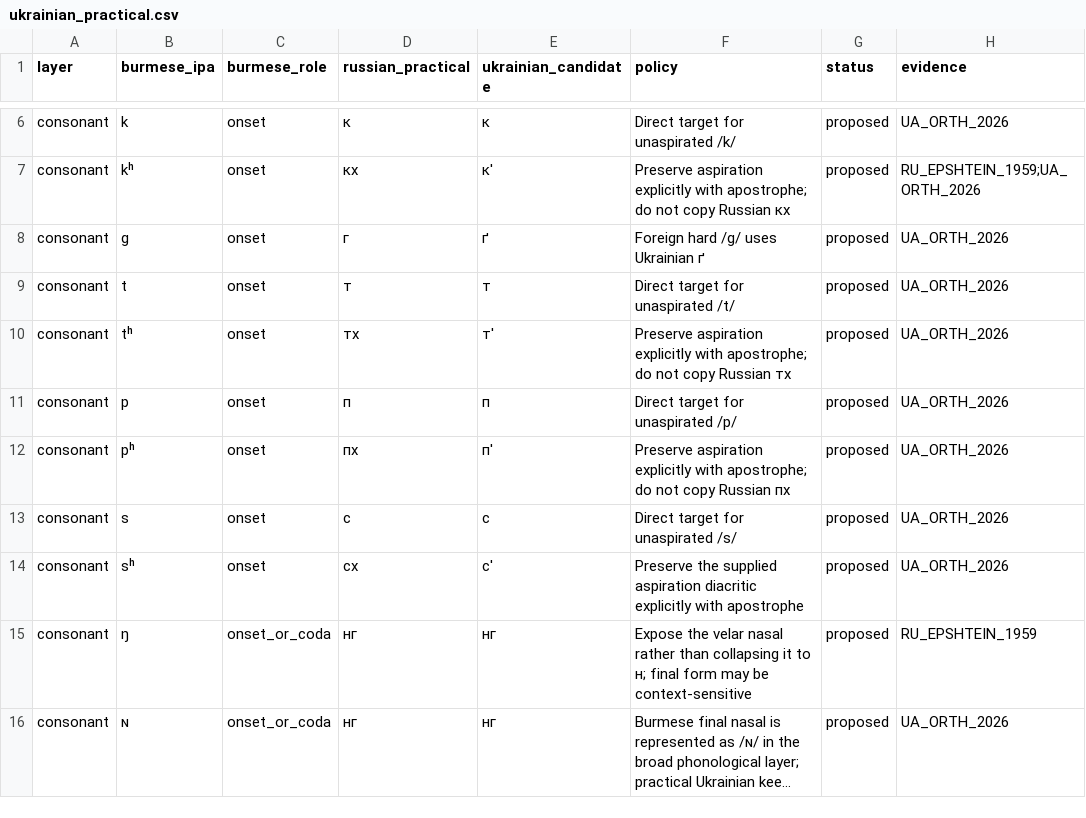
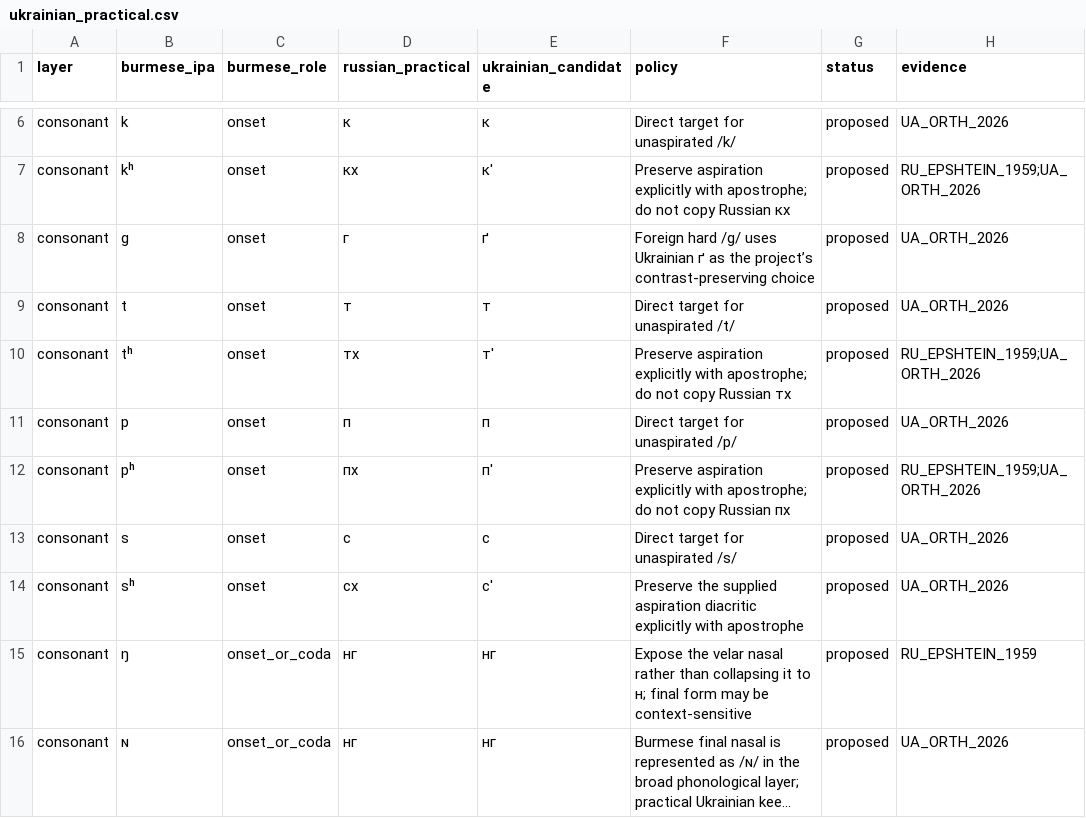
Before and after one commit to ClippyFirst/Burmese-Ukrainian-Phonetic-System-, a CSV file: data/burmese/ukrainian_practical.csv, drawn as a sheet; only a part is shown, gaps mark what is left out; long unchanged cells end in …; the diff covers the shown part only.

Commit message:
data: extend Burmese Ukrainian IPA correspondence registry

```diff
--- a/data/burmese/ukrainian_practical.csv
+++ b/data/burmese/ukrainian_practical.csv
@@ -7,7 +7,7 @@ consonant,k,onset,к,к,"Direct target for unaspirated /k/",proposed,UA_ORTH_202
 consonant,kʰ,onset,кх,к',"Preserve aspiration explicitly with apostrophe; do not copy Russian кх",proposed,RU_EPSHTEIN_1959;UA_ORTH_2026
-consonant,ɡ,onset,г,ґ,"Foreign hard /ɡ/ uses Ukrainian ґ",proposed,UA_ORTH_2026
+consonant,ɡ,onset,г,ґ,"Foreign hard /ɡ/ uses Ukrainian ґ as the project’s contrast-preserving choice",proposed,UA_ORTH_2026
 consonant,t,onset,т,т,"Direct target for unaspirated /t/",proposed,UA_ORTH_2026
-consonant,tʰ,onset,тх,т',"Preserve aspiration explicitly with apostrophe; do not copy Russian тх",proposed,UA_ORTH_2026
+consonant,tʰ,onset,тх,т',"Preserve aspiration explicitly with apostrophe; do not copy Russian тх",proposed,RU_EPSHTEIN_1959;UA_ORTH_2026
 consonant,p,onset,п,п,"Direct target for unaspirated /p/",proposed,UA_ORTH_2026
-consonant,pʰ,onset,пх,п',"Preserve aspiration explicitly with apostrophe; do not copy Russian пх",proposed,UA_ORTH_2026
+consonant,pʰ,onset,пх,п',"Preserve aspiration explicitly with apostrophe; do not copy Russian пх",proposed,RU_EPSHTEIN_1959;UA_ORTH_2026
 consonant,s,onset,с,с,"Direct target for unaspirated /s/",proposed,UA_ORTH_2026
```
Also changed, not shown: 19 added rows and 5 edited cells elsewhere in this file.
